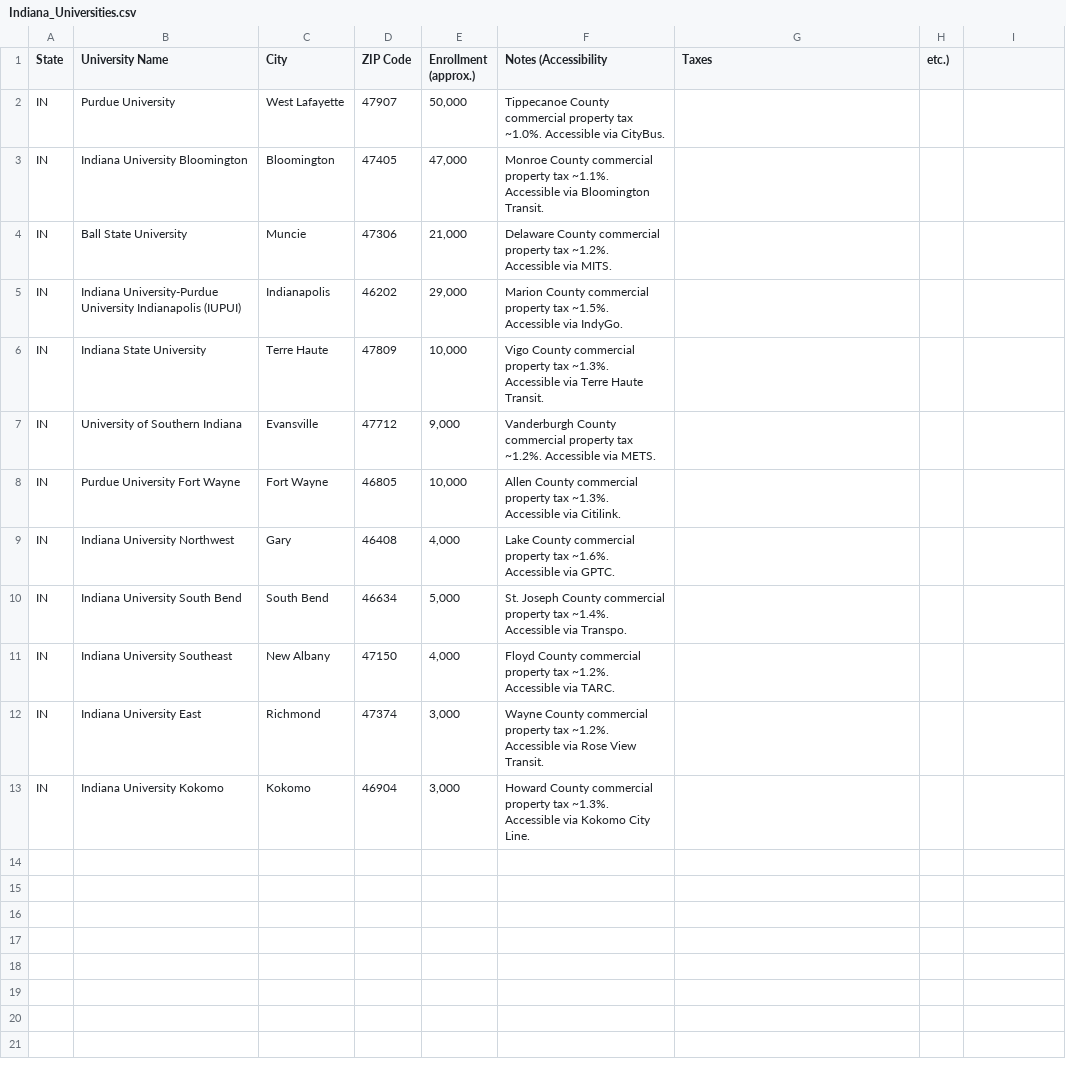
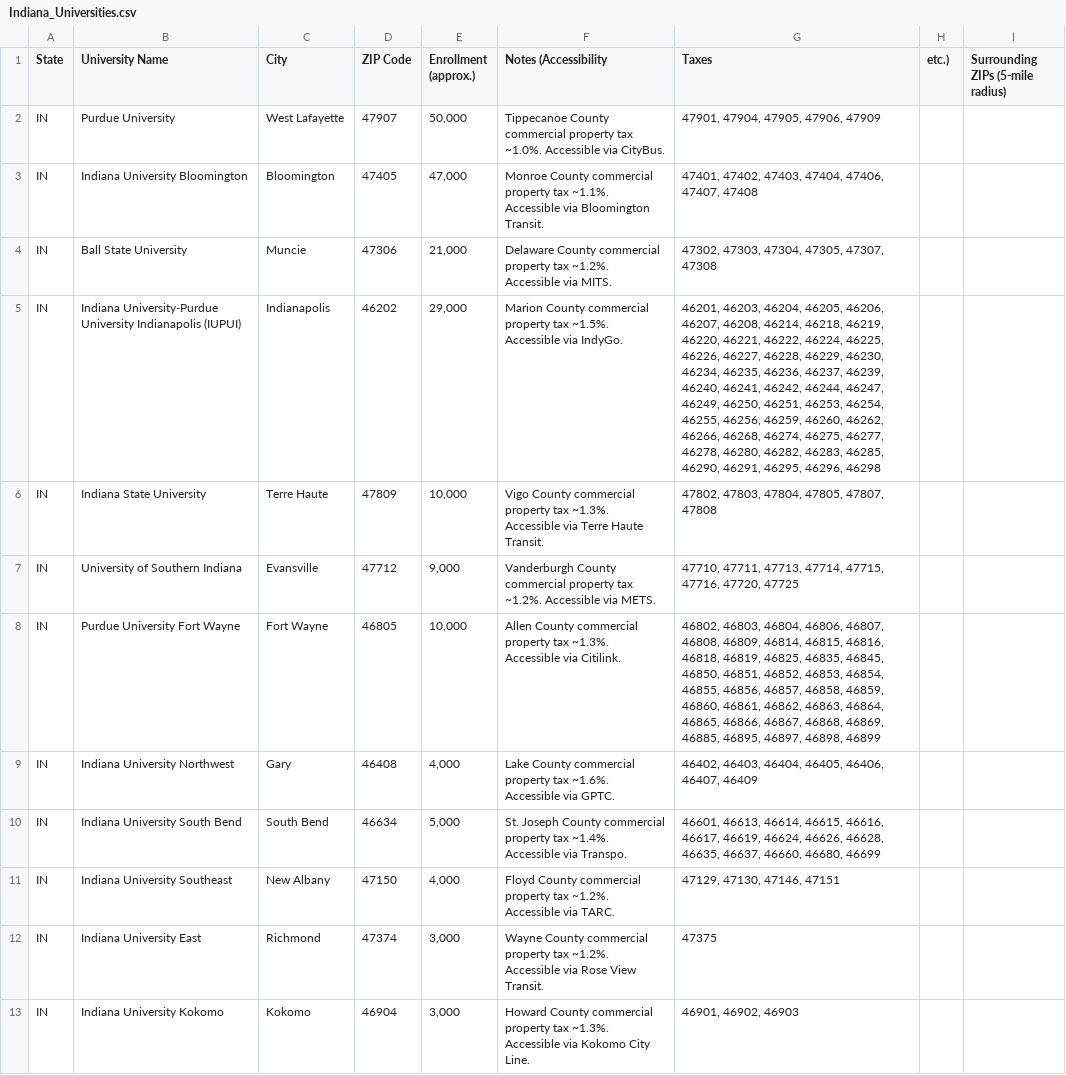
Before and after one commit to Thunderbirdslabs/Cafe, a CSV file: States/Indiana_Universities.csv, drawn as a sheet.

```diff
--- a/States/Indiana_Universities.csv
+++ b/States/Indiana_Universities.csv
@@ -1,13 +1,13 @@
-State,University Name,City,ZIP Code,Enrollment (approx.),Notes (Accessibility, Taxes, etc.)
-IN,Purdue University,West Lafayette,47907,"50,000",Tippecanoe County commercial property tax ~1.0%. Accessible via CityBus.
-IN,Indiana University Bloomington,Bloomington,47405,"47,000",Monroe County commercial property tax ~1.1%. Accessible via Bloomington Transit.
-IN,Ball State University,Muncie,47306,"21,000",Delaware County commercial property tax ~1.2%. Accessible via MITS.
-IN,Indiana University-Purdue University Indianapolis (IUPUI),Indianapolis,46202,"29,000",Marion County commercial property tax ~1.5%. Accessible via IndyGo.
-IN,Indiana State University,Terre Haute,47809,"10,000",Vigo County commercial property tax ~1.3%. Accessible via Terre Haute Transit.
-IN,University of Southern Indiana,Evansville,47712,"9,000",Vanderburgh County commercial property tax ~1.2%. Accessible via METS.
-IN,Purdue University Fort Wayne,Fort Wayne,46805,"10,000",Allen County commercial property tax ~1.3%. Accessible via Citilink.
-IN,Indiana University Northwest,Gary,46408,"4,000",Lake County commercial property tax ~1.6%. Accessible via GPTC.
-IN,Indiana University South Bend,South Bend,46634,"5,000",St. Joseph County commercial property tax ~1.4%. Accessible via Transpo.
-IN,Indiana University Southeast,New Albany,47150,"4,000",Floyd County commercial property tax ~1.2%. Accessible via TARC.
-IN,Indiana University East,Richmond,47374,"3,000",Wayne County commercial property tax ~1.2%. Accessible via Rose View Transit.
-IN,Indiana University Kokomo,Kokomo,46904,"3,000",Howard County commercial property tax ~1.3%. Accessible via Kokomo City Line.
+State,University Name,City,ZIP Code,Enrollment (approx.),Notes (Accessibility, Taxes, etc.),Surrounding ZIPs (5-mile radius)
+IN,Purdue University,West Lafayette,47907,"50,000",Tippecanoe County commercial property tax ~1.0%. Accessible via CityBus.,"47901, 47904, 47905, 47906, 47909"
+IN,Indiana University Bloomington,Bloomington,47405,"47,000",Monroe County commercial property tax ~1.1%. Accessible via Bloomington Transit.,"47401, 47402, 47403, 47404, 47406, 47407, 47408"
+IN,Ball State University,Muncie,47306,"21,000",Delaware County commercial property tax ~1.2%. Accessible via MITS.,"47302, 47303, 47304, 47305, 47307, 47308"
+IN,Indiana University-Purdue University Indianapolis (IUPUI),Indianapolis,46202,"29,000",Marion County commercial property tax ~1.5%. Accessible via IndyGo.,"46201, 46203, 46204, 46205, 46206, 46207, 46208, 46214, 46218, 46219, 46220, 46221, 46222, 46224, 46225, 46226, 46227, 46228, 46229, 46230, 46234, 46235, 46236, 46237, 46239, 46240, 46241, 46242, 46244, 46247, 46249, 46250, 46251, 46253, 46254, 46255, 46256, 46259, 46260, 46262, 46266, 46268, 46274, 46275, 46277, 46278, 46280, 46282, 46283, 46285, 46290, 46291, 46295, 46296, 46298"
+IN,Indiana State University,Terre Haute,47809,"10,000",Vigo County commercial property tax ~1.3%. Accessible via Terre Haute Transit.,"47802, 47803, 47804, 47805, 47807, 47808"
+IN,University of Southern Indiana,Evansville,47712,"9,000",Vanderburgh County commercial property tax ~1.2%. Accessible via METS.,"47710, 47711, 47713, 47714, 47715, 47716, 47720, 47725"
+IN,Purdue University Fort Wayne,Fort Wayne,46805,"10,000",Allen County commercial property tax ~1.3%. Accessible via Citilink.,"46802, 46803, 46804, 46806, 46807, 46808, 46809, 46814, 46815, 46816, 46818, 46819, 46825, 46835, 46845, 46850, 46851, 46852, 46853, 46854, 46855, 46856, 46857, 46858, 46859, 46860, 46861, 46862, 46863, 46864, 46865, 46866, 46867, 46868, 46869, 46885, 46895, 46897, 46898, 46899"
+IN,Indiana University Northwest,Gary,46408,"4,000",Lake County commercial property tax ~1.6%. Accessible via GPTC.,"46402, 46403, 46404, 46405, 46406, 46407, 46409"
+IN,Indiana University South Bend,South Bend,46634,"5,000",St. Joseph County commercial property tax ~1.4%. Accessible via Transpo.,"46601, 46613, 46614, 46615, 46616, 46617, 46619, 46624, 46626, 46628, 46635, 46637, 46660, 46680, 46699"
+IN,Indiana University Southeast,New Albany,47150,"4,000",Floyd County commercial property tax ~1.2%. Accessible via TARC.,"47129, 47130, 47146, 47151"
+IN,Indiana University East,Richmond,47374,"3,000",Wayne County commercial property tax ~1.2%. Accessible via Rose View Transit.,"47375"
+IN,Indiana University Kokomo,Kokomo,46904,"3,000",Howard County commercial property tax ~1.3%. Accessible via Kokomo City Line.,"46901, 46902, 46903"
```
Also changed, not shown: States/California_Universities.csv, States/Colorado_Universities.csv, 45 other files.
